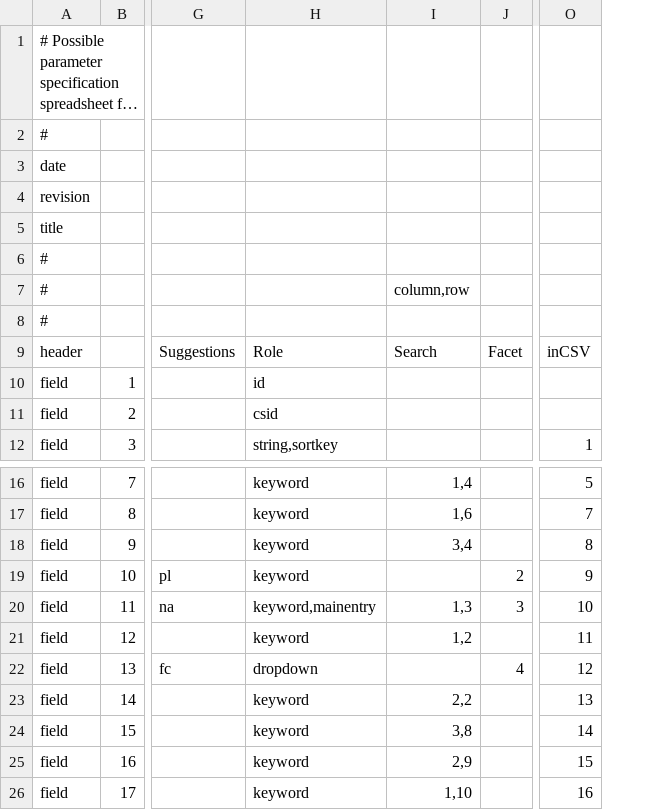
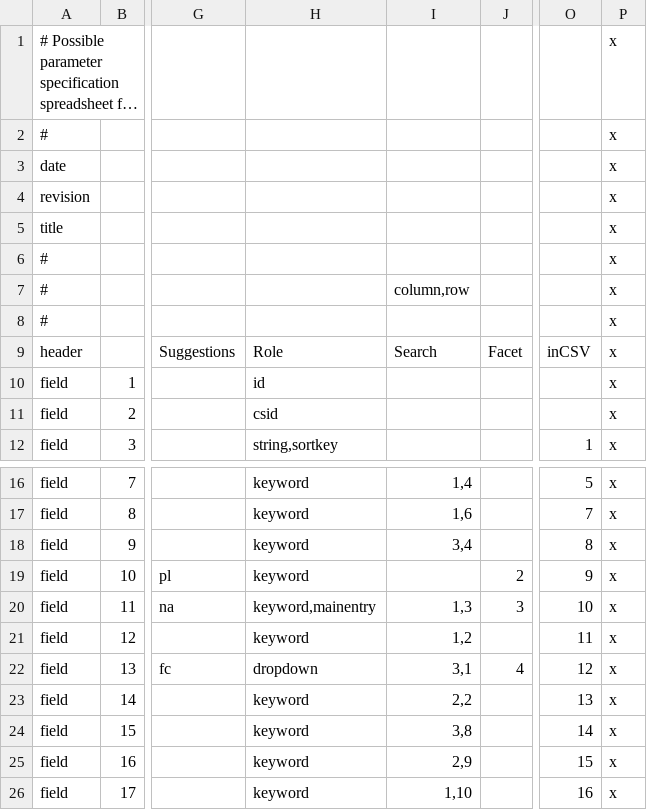
Before and after one commit to reginax/pahma_project, a CSV file: search/pahmaportalparms.csv, drawn as a sheet; only a part is shown, gaps mark what is left out; long unchanged cells end in …; the diff names each change by its address in the sheet, - before the commit and + after, or states it on an @@ line.

Commit message:
NOJIRA: attempt to fix problem with ragged arrays in pahmaportalparms.csv

```diff
--- a/search/pahmaportalparms.csv
+++ b/search/pahmaportalparms.csv
+column P, rows 1-12: all x; rows 16-26: all x
-I22: (empty)
+I22: 3,1
```
